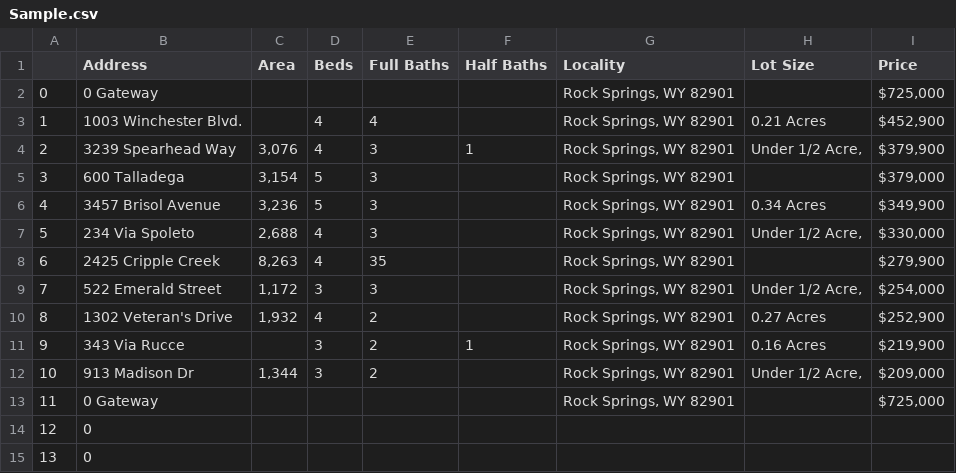
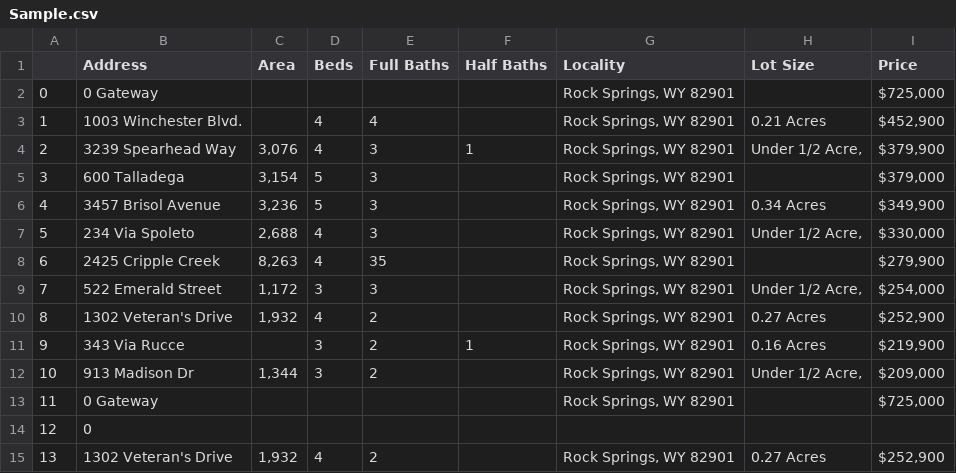
Before and after one commit to Velidonimo/GeoCoding, a CSV file: Sample.csv, drawn as a sheet.

```diff
--- a/Sample.csv
+++ b/Sample.csv
@@ -14,2 +14,2 @@
 12,0 ,,,,,,,
-13,0 ,,,,,,,
+13,1302 Veteran's Drive,"1,932",4,2,,"Rock Springs, WY 82901",0.27 Acres,"$252,900 "
```
Also changed, not shown: 3 other files.
